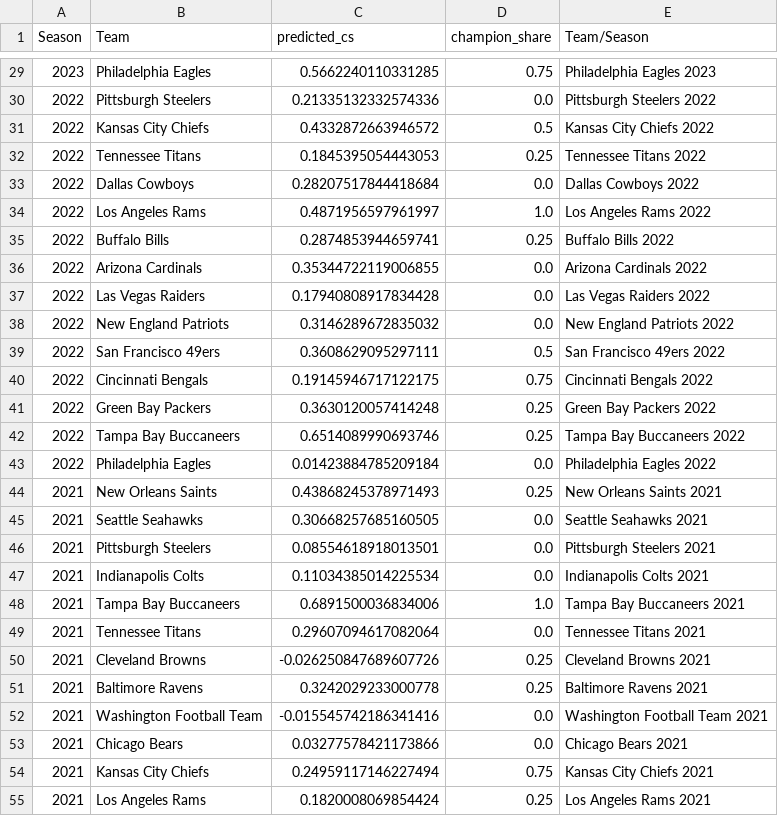
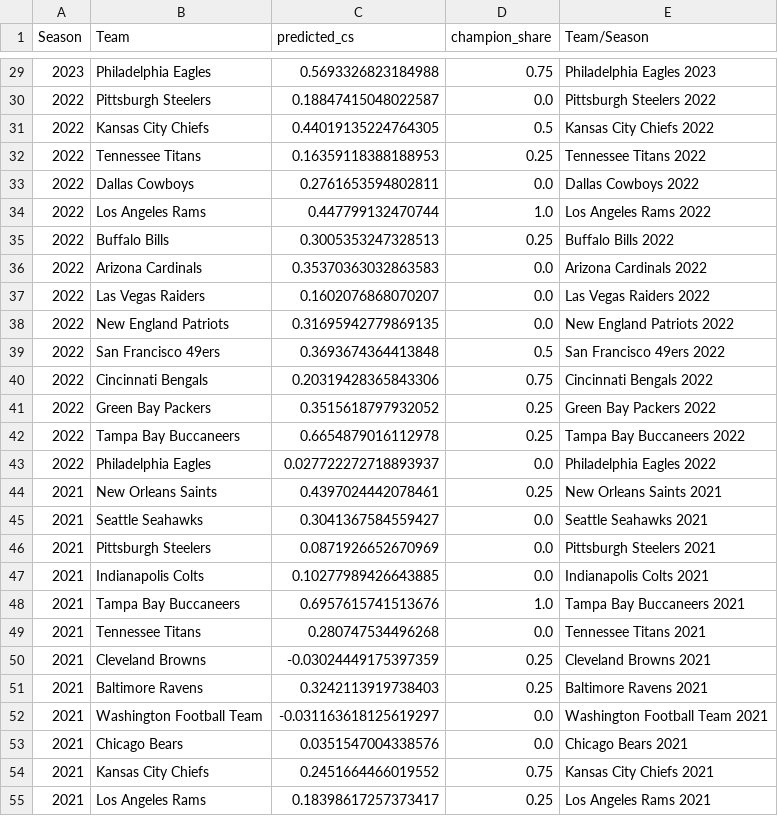
Before and after one commit to allenjake440/NFL_Champion, a CSV file: rig_reg_nfl_preds.csv, drawn as a sheet; only a part is shown, gaps mark what is left out; the diff covers the shown part only.

```diff
--- a/rig_reg_nfl_preds.csv
+++ b/rig_reg_nfl_preds.csv
@@ -29,27 +29,27 @@ Season,Team,predicted_cs,champion_share,Team/Season
-2023,Philadelphia Eagles,0.5662240110331285,0.75,Philadelphia Eagles 2023
-2022,Pittsburgh Steelers,0.21335132332574336,0.0,Pittsburgh Steelers 2022
-2022,Kansas City Chiefs,0.4332872663946572,0.5,Kansas City Chiefs 2022
-2022,Tennessee Titans,0.1845395054443053,0.25,Tennessee Titans 2022
-2022,Dallas Cowboys,0.28207517844418684,0.0,Dallas Cowboys 2022
-2022,Los Angeles Rams,0.4871956597961997,1.0,Los Angeles Rams 2022
-2022,Buffalo Bills,0.2874853944659741,0.25,Buffalo Bills 2022
-2022,Arizona Cardinals,0.35344722119006855,0.0,Arizona Cardinals 2022
-2022,Las Vegas Raiders,0.17940808917834428,0.0,Las Vegas Raiders 2022
-2022,New England Patriots,0.3146289672835032,0.0,New England Patriots 2022
-2022,San Francisco 49ers,0.3608629095297111,0.5,San Francisco 49ers 2022
-2022,Cincinnati Bengals,0.19145946717122175,0.75,Cincinnati Bengals 2022
-2022,Green Bay Packers,0.3630120057414248,0.25,Green Bay Packers 2022
-2022,Tampa Bay Buccaneers,0.6514089990693746,0.25,Tampa Bay Buccaneers 2022
-2022,Philadelphia Eagles,0.01423884785209184,0.0,Philadelphia Eagles 2022
-2021,New Orleans Saints,0.43868245378971493,0.25,New Orleans Saints 2021
-2021,Seattle Seahawks,0.30668257685160505,0.0,Seattle Seahawks 2021
-2021,Pittsburgh Steelers,0.08554618918013501,0.0,Pittsburgh Steelers 2021
-2021,Indianapolis Colts,0.11034385014225534,0.0,Indianapolis Colts 2021
-2021,Tampa Bay Buccaneers,0.6891500036834006,1.0,Tampa Bay Buccaneers 2021
-2021,Tennessee Titans,0.29607094617082064,0.0,Tennessee Titans 2021
-2021,Cleveland Browns,-0.026250847689607726,0.25,Cleveland Browns 2021
-2021,Baltimore Ravens,0.3242029233000778,0.25,Baltimore Ravens 2021
-2021,Washington Football Team,-0.015545742186341416,0.0,Washington Football Team 2021
-2021,Chicago Bears,0.03277578421173866,0.0,Chicago Bears 2021
-2021,Kansas City Chiefs,0.24959117146227494,0.75,Kansas City Chiefs 2021
-2021,Los Angeles Rams,0.1820008069854424,0.25,Los Angeles Rams 2021
+2023,Philadelphia Eagles,0.5693326823184988,0.75,Philadelphia Eagles 2023
+2022,Pittsburgh Steelers,0.18847415048022587,0.0,Pittsburgh Steelers 2022
+2022,Kansas City Chiefs,0.44019135224764305,0.5,Kansas City Chiefs 2022
+2022,Tennessee Titans,0.16359118388188953,0.25,Tennessee Titans 2022
+2022,Dallas Cowboys,0.2761653594802811,0.0,Dallas Cowboys 2022
+2022,Los Angeles Rams,0.447799132470744,1.0,Los Angeles Rams 2022
+2022,Buffalo Bills,0.3005353247328513,0.25,Buffalo Bills 2022
+2022,Arizona Cardinals,0.35370363032863583,0.0,Arizona Cardinals 2022
+2022,Las Vegas Raiders,0.1602076868070207,0.0,Las Vegas Raiders 2022
+2022,New England Patriots,0.31695942779869135,0.0,New England Patriots 2022
+2022,San Francisco 49ers,0.3693674364413848,0.5,San Francisco 49ers 2022
+2022,Cincinnati Bengals,0.20319428365843306,0.75,Cincinnati Bengals 2022
+2022,Green Bay Packers,0.3515618797932052,0.25,Green Bay Packers 2022
+2022,Tampa Bay Buccaneers,0.6654879016112978,0.25,Tampa Bay Buccaneers 2022
+2022,Philadelphia Eagles,0.027722272718893937,0.0,Philadelphia Eagles 2022
+2021,New Orleans Saints,0.4397024442078461,0.25,New Orleans Saints 2021
+2021,Seattle Seahawks,0.3041367584559427,0.0,Seattle Seahawks 2021
+2021,Pittsburgh Steelers,0.0871926652670969,0.0,Pittsburgh Steelers 2021
+2021,Indianapolis Colts,0.10277989426643885,0.0,Indianapolis Colts 2021
+2021,Tampa Bay Buccaneers,0.6957615741513676,1.0,Tampa Bay Buccaneers 2021
+2021,Tennessee Titans,0.280747534496268,0.0,Tennessee Titans 2021
+2021,Cleveland Browns,-0.03024449175397359,0.25,Cleveland Browns 2021
+2021,Baltimore Ravens,0.3242113919738403,0.25,Baltimore Ravens 2021
+2021,Washington Football Team,-0.031163618125619297,0.0,Washington Football Team 2021
+2021,Chicago Bears,0.0351547004338576,0.0,Chicago Bears 2021
+2021,Kansas City Chiefs,0.2451664466019552,0.75,Kansas City Chiefs 2021
+2021,Los Angeles Rams,0.18398617257373417,0.25,Los Angeles Rams 2021
```
Also changed, not shown: 101 edited cells elsewhere in this file, 2 other files.
